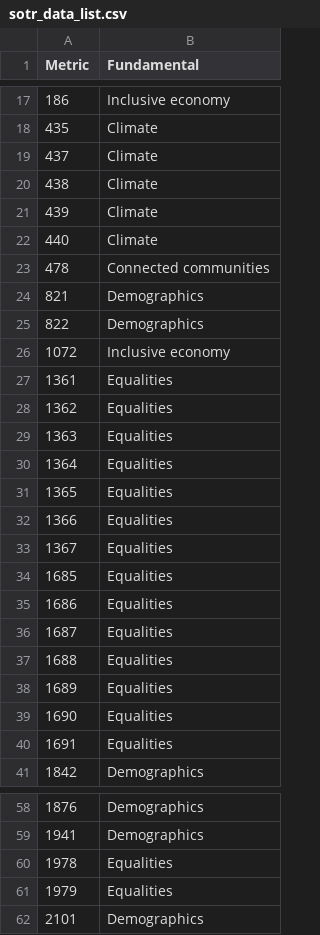
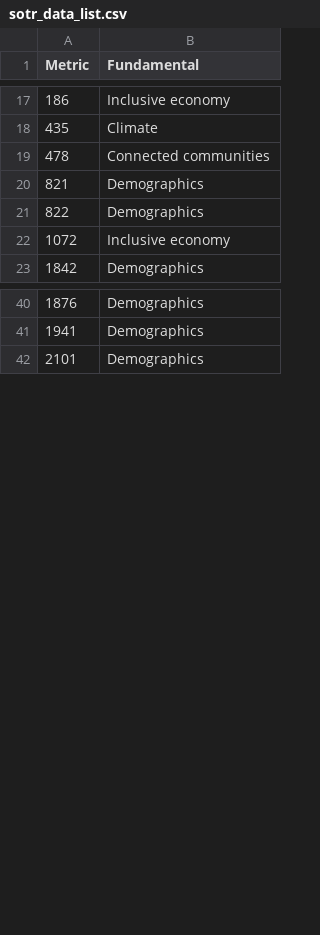
Before and after one commit to West-Midlands-Combined-Authority/west-midlands-combined-authority.github.io, a CSV file: sotr/sotr_data_list.csv, drawn as a sheet; only a part is shown, gaps mark what is left out; removed rows and columns are numbered as before the commit, all else as after; the diff covers the shown part only; the diff names each change by its address in the sheet, - before the commit and + after, or states it on an @@ line.

Commit message:
Update sotr_data_list.csv

```diff
--- a/sotr/sotr_data_list.csv
+++ b/sotr/sotr_data_list.csv
-row 19: 437 | Climate
-row 20: 438 | Climate
-row 21: 439 | Climate
-row 22: 440 | Climate
-row 27: 1361 | Equalities
-row 28: 1362 | Equalities
-row 29: 1363 | Equalities
-row 30: 1364 | Equalities
-row 31: 1365 | Equalities
-row 32: 1366 | Equalities
-row 33: 1367 | Equalities
-row 34: 1685 | Equalities
-row 35: 1686 | Equalities
-row 36: 1687 | Equalities
-row 37: 1688 | Equalities
-row 38: 1689 | Equalities
-row 39: 1690 | Equalities
-row 40: 1691 | Equalities
-row 60: 1978 | Equalities
-row 61: 1979 | Equalities
```
Also changed, not shown: 8 added rows and 27 removed rows elsewhere in this file.
